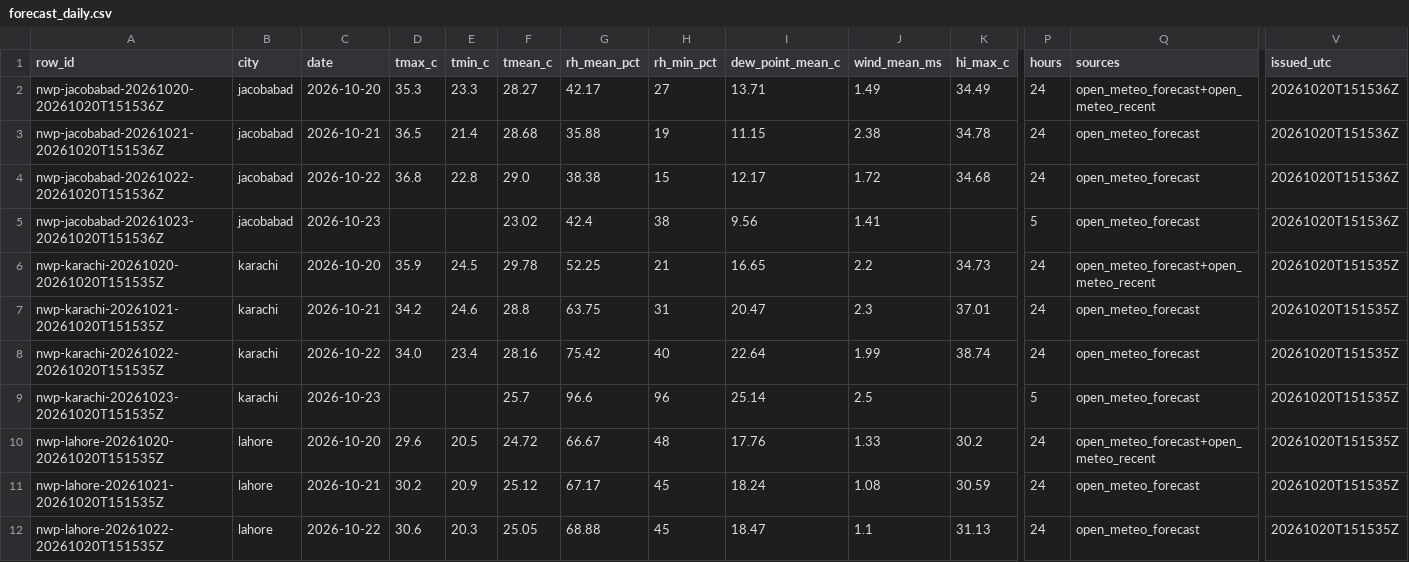
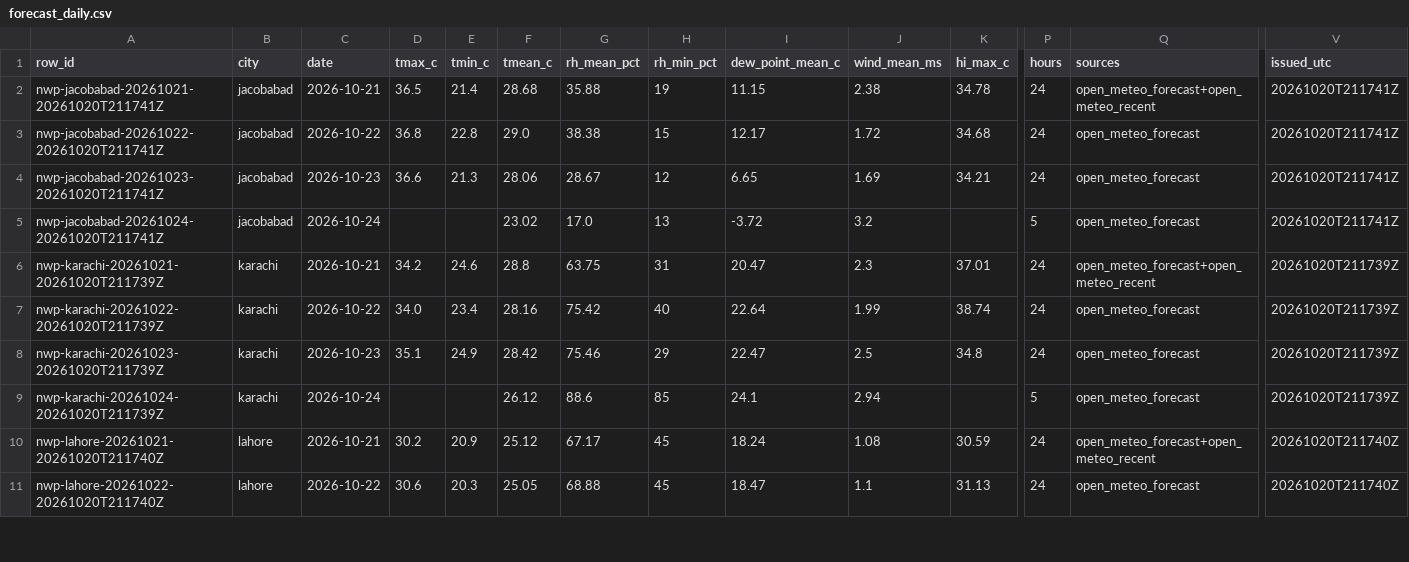
Before and after one commit to laiba2526/heatshield-pakistan, a CSV file: data/gold/forecast_daily.csv, drawn as a sheet; only a part is shown, gaps mark what is left out; removed rows and columns are numbered as before the commit, all else as after; rows hold the shown columns only; the diff covers the shown part only; the diff names each change by its address in the sheet, - before the commit and + after, or states it on an @@ line.

```diff
--- a/data/gold/forecast_daily.csv
+++ b/data/gold/forecast_daily.csv
-row 2: nwp-jacobabad-20261020-20261020T151536Z | jacobabad | 2026-10-20 | 35.3 | 23.3 | 28.27 | 42.17 | 27 | 13.71 | 1.49 | 34.49 | 24 | open_meteo_forecast+open_meteo_recent | 20261020T151536Z
-A2 (row_id): nwp-jacobabad-20261021-20261020T151536Z
+A2 (row_id): nwp-jacobabad-20261021-20261020T211741Z
-Q2 (sources): open_meteo_forecast
+Q2 (sources): open_meteo_forecast+open_meteo_recent
-V2:V3 (issued_utc): 20261020T151536Z
+V2:V3 (issued_utc): 20261020T211741Z
-A3 (row_id): nwp-jacobabad-20261022-20261020T151536Z
+A3 (row_id): nwp-jacobabad-20261022-20261020T211741Z
+row 4: nwp-jacobabad-20261023-20261020T211741Z | jacobabad | 2026-10-23 | 36.6 | 21.3 | 28.06 | 28.67 | 12 | 6.65 | 1.69 | 34.21 | 24 | open_meteo_forecast | 20261020T211741Z
-A5 (row_id): nwp-jacobabad-20261023-20261020T151536Z
+A5 (row_id): nwp-jacobabad-20261024-20261020T211741Z
-C5 (date): 2026-10-23
+C5 (date): 2026-10-24
-G5 (rh_mean_pct): 42.4
+G5 (rh_mean_pct): 17.0
-H5 (rh_min_pct): 38
+H5 (rh_min_pct): 13
-I5 (dew_point_mean_c): 9.56
+I5 (dew_point_mean_c): -3.72
-J5 (wind_mean_ms): 1.41
+J5 (wind_mean_ms): 3.2
-V5 (issued_utc): 20261020T151536Z
+V5 (issued_utc): 20261020T211741Z
-row 6: nwp-karachi-20261020-20261020T151535Z | karachi | 2026-10-20 | 35.9 | 24.5 | 29.78 | 52.25 | 21 | 16.65 | 2.2 | 34.73 | 24 | open_meteo_forecast+open_meteo_recent | 20261020T151535Z
-A6 (row_id): nwp-karachi-20261021-20261020T151535Z
+A6 (row_id): nwp-karachi-20261021-20261020T211739Z
-Q6 (sources): open_meteo_forecast
+Q6 (sources): open_meteo_forecast+open_meteo_recent
-V6:V7 (issued_utc): 20261020T151535Z
+V6:V7 (issued_utc): 20261020T211739Z
-A7 (row_id): nwp-karachi-20261022-20261020T151535Z
+A7 (row_id): nwp-karachi-20261022-20261020T211739Z
+row 8: nwp-karachi-20261023-20261020T211739Z | karachi | 2026-10-23 | 35.1 | 24.9 | 28.42 | 75.46 | 29 | 22.47 | 2.5 | 34.8 | 24 | open_meteo_forecast | 20261020T211739Z
-A9 (row_id): nwp-karachi-20261023-20261020T151535Z
+A9 (row_id): nwp-karachi-20261024-20261020T211739Z
-C9 (date): 2026-10-23
+C9 (date): 2026-10-24
-F9 (tmean_c): 25.7
+F9 (tmean_c): 26.12
-G9 (rh_mean_pct): 96.6
+G9 (rh_mean_pct): 88.6
-H9 (rh_min_pct): 96
+H9 (rh_min_pct): 85
-I9 (dew_point_mean_c): 25.14
+I9 (dew_point_mean_c): 24.1
-J9 (wind_mean_ms): 2.5
+J9 (wind_mean_ms): 2.94
-V9 (issued_utc): 20261020T151535Z
+V9 (issued_utc): 20261020T211739Z
-row 10: nwp-lahore-20261020-20261020T151535Z | lahore | 2026-10-20 | 29.6 | 20.5 | 24.72 | 66.67 | 48 | 17.76 | 1.33 | 30.2 | 24 | open_meteo_forecast+open_meteo_recent | 20261020T151535Z
-A10 (row_id): nwp-lahore-20261021-20261020T151535Z
+A10 (row_id): nwp-lahore-20261021-20261020T211740Z
-Q10 (sources): open_meteo_forecast
+Q10 (sources): open_meteo_forecast+open_meteo_recent
-V10:V11 (issued_utc): 20261020T151535Z
+V10:V11 (issued_utc): 20261020T211740Z
-A11 (row_id): nwp-lahore-20261022-20261020T151535Z
+A11 (row_id): nwp-lahore-20261022-20261020T211740Z
```
Also changed, not shown: 1 added row and 8 edited cells elsewhere in this file, data/gold/heat_daily.csv, data/gold/predictions.csv, 38 other files.
